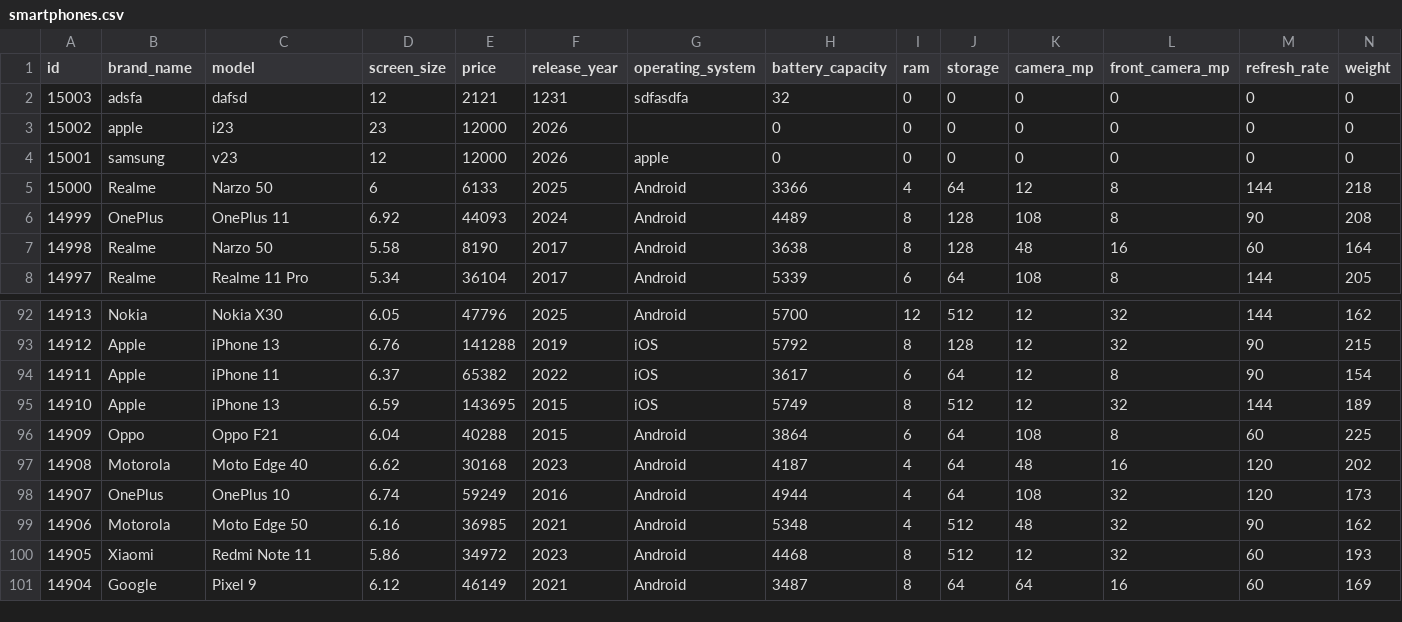
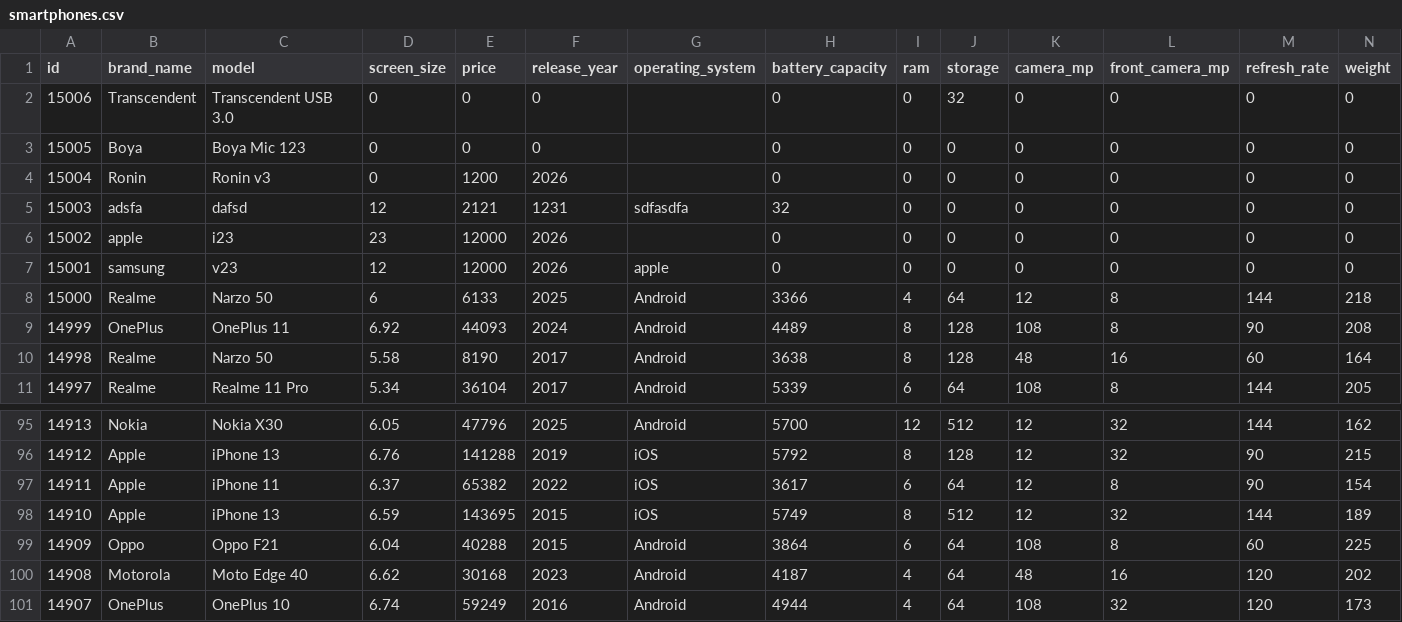
Before and after one commit to alirehman7890123/catalog, a CSV file: smartphones.csv, drawn as a sheet; only a part is shown, gaps mark what is left out; removed rows and columns are numbered as before the commit, all else as after; rows hold the shown columns only; the diff names each change by its address in the sheet, - before the commit and + after, or states it on an @@ line.

```diff
--- a/smartphones.csv
+++ b/smartphones.csv
+row 2: 15006 | Transcendent | Transcendent USB 3.0 | 0 | 0 | 0 |  | 0 | 0 | 32 | 0 | 0 | 0 | 0
+row 3: 15005 | Boya | Boya Mic 123 | 0 | 0 | 0 |  | 0 | 0 | 0 | 0 | 0 | 0 | 0
+row 4: 15004 | Ronin | Ronin v3 | 0 | 1200 | 2026 |  | 0 | 0 | 0 | 0 | 0 | 0 | 0
-row 99: 14906 | Motorola | Moto Edge 50 | 6.16 | 36985 | 2021 | Android | 5348 | 4 | 512 | 48 | 32 | 90 | 162
-row 100: 14905 | Xiaomi | Redmi Note 11 | 5.86 | 34972 | 2023 | Android | 4468 | 8 | 512 | 12 | 32 | 60 | 193
-row 101: 14904 | Google | Pixel 9 | 6.12 | 46149 | 2021 | Android | 3487 | 8 | 64 | 64 | 16 | 60 | 169
```
Also changed, not shown: 2 other files.
